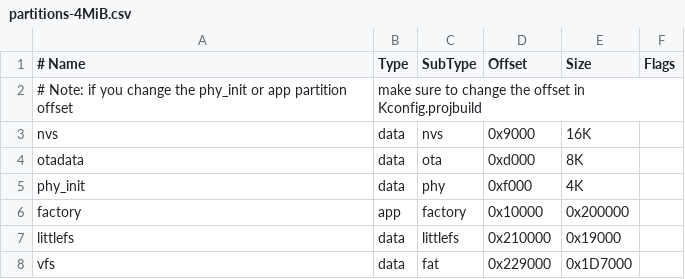
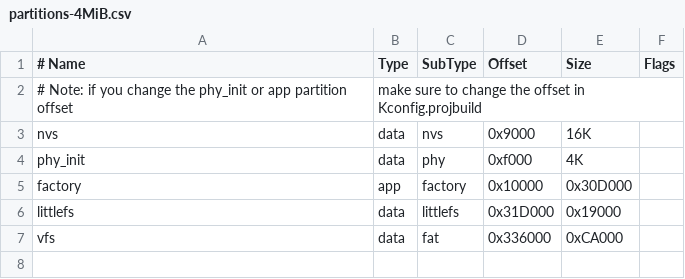
Before and after one commit to e-puck2/micropython, a CSV file: ports/esp32/boards/EPUCK_20/partitions-4MiB.csv, drawn as a sheet.

Commit message:
Extended e-puck2 MP API
- support microphones buffer data reception
- support frequency play
- included ulab library in Micropython
- changed partition table to be compatible with the new increased
firmware size

```diff
--- a/ports/esp32/boards/EPUCK_20/partitions-4MiB.csv
+++ b/ports/esp32/boards/EPUCK_20/partitions-4MiB.csv
@@ -3,6 +3,5 @@
 nvs,      data, nvs,      0x9000,   16K,
-otadata,  data, ota,      0xd000,    8K,
 phy_init, data, phy,      0xf000,    4K,
-factory,  app,  factory,  0x10000,  0x200000,
-littlefs, data, littlefs, 0x210000, 0x19000,
-vfs,      data, fat,      0x229000, 0x1D7000,
+factory,  app,  factory,  0x10000,  0x30D000,
+littlefs, data, littlefs, 0x31D000, 0x19000,
+vfs,      data, fat,      0x336000, 0xCA000,
```
Also changed, not shown: ports/esp32/boards/EPUCK_22/partitions-8MiB.csv, 4 other files.
